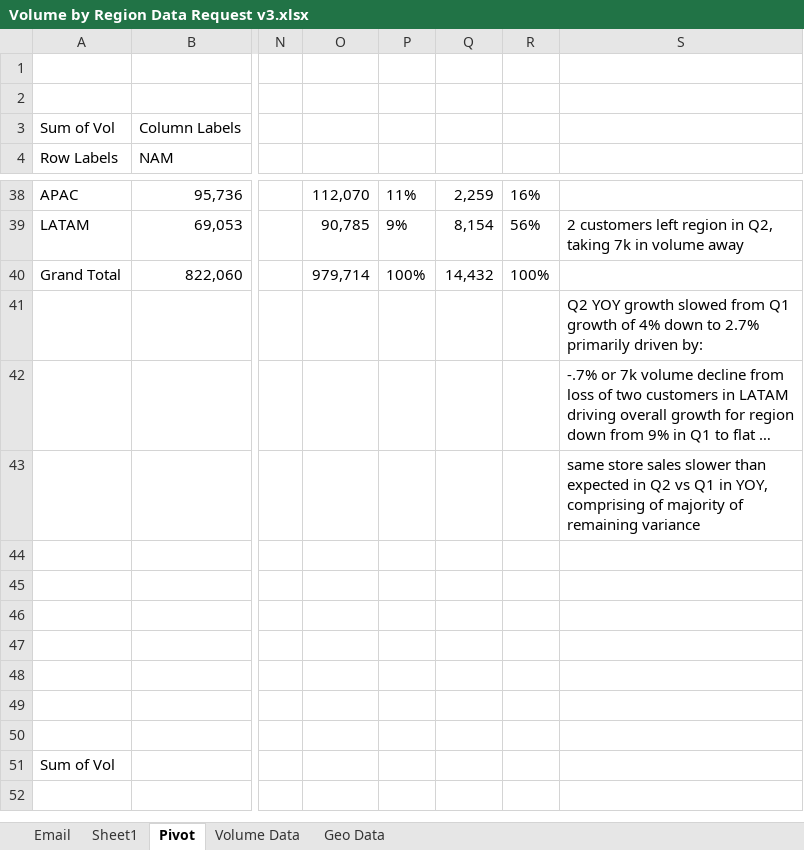
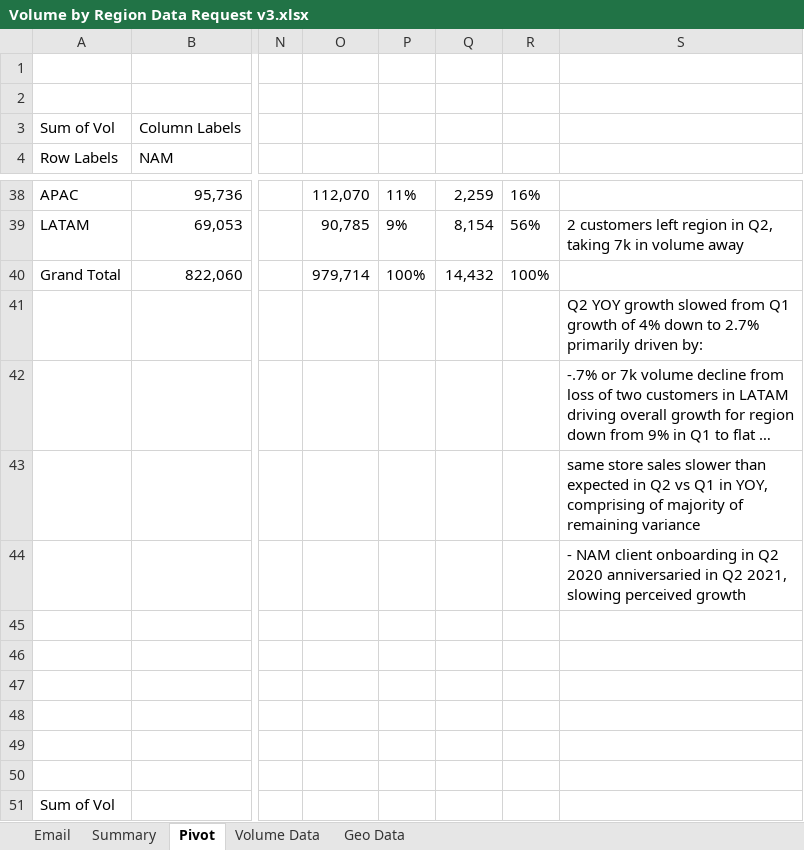
Before and after one commit to sahilmagan1/Introductory-Excel-Project, an Excel workbook: Volume by Region Data Request v3.xlsx, sheet Pivot, drawn as a sheet; only a part is shown, gaps mark what is left out; the shorter side is filled out with more unchanged rows; long unchanged cells end in …; values as stored, in another font and other column widths than the file's, no borders; charts and pictures not drawn; the diff names each change by its address in the sheet, - before the commit and + after, or states it on an @@ line.

```diff
--- a/Volume by Region Data Request v3.xlsx (sheet Pivot)
+++ b/Volume by Region Data Request v3.xlsx (sheet Pivot)
-sheet tab: Sheet1
+sheet tab: Summary
-S44: (empty)
+S44: - NAM client onboarding in Q2 2020 anniversaried in Q2 2021, slowing perceived growth
```
